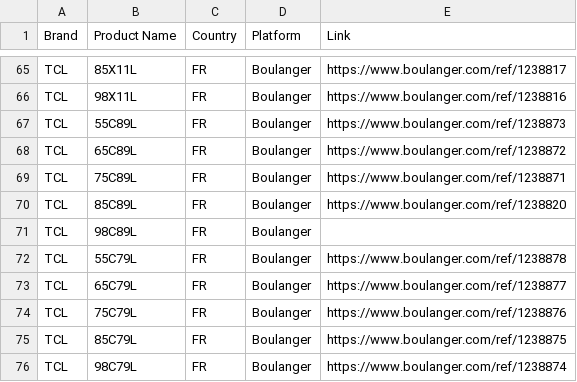
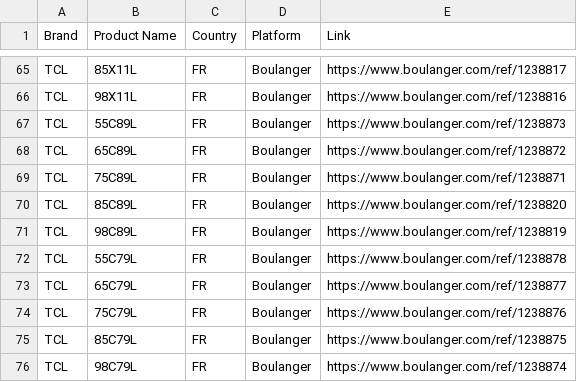
Before and after one commit to Mrjie7205/TV_Price_Monitor, a CSV file: products.csv, drawn as a sheet; only a part is shown, gaps mark what is left out.

```diff
--- a/products.csv
+++ b/products.csv
@@ -70,3 +70,3 @@ TCL,75C89L,FR,Boulanger,https://www.boulanger.com/ref/1238871
 TCL,85C89L,FR,Boulanger,https://www.boulanger.com/ref/1238820
-TCL,98C89L,FR,Boulanger,
+TCL,98C89L,FR,Boulanger,https://www.boulanger.com/ref/1238819
 TCL,55C79L,FR,Boulanger,https://www.boulanger.com/ref/1238878
```
Also changed, not shown: 1 other file.
